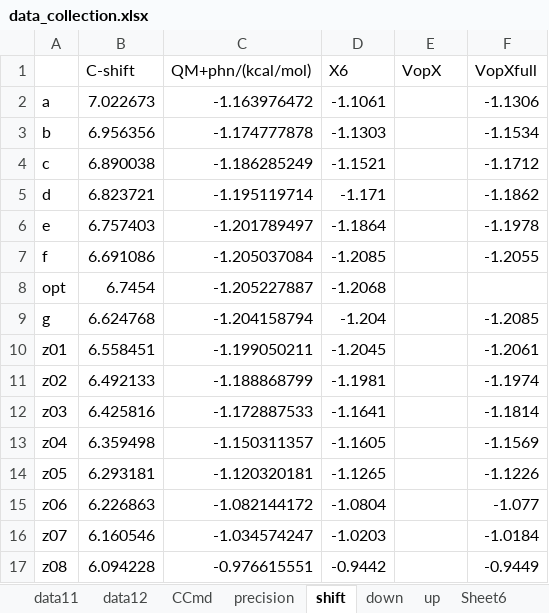
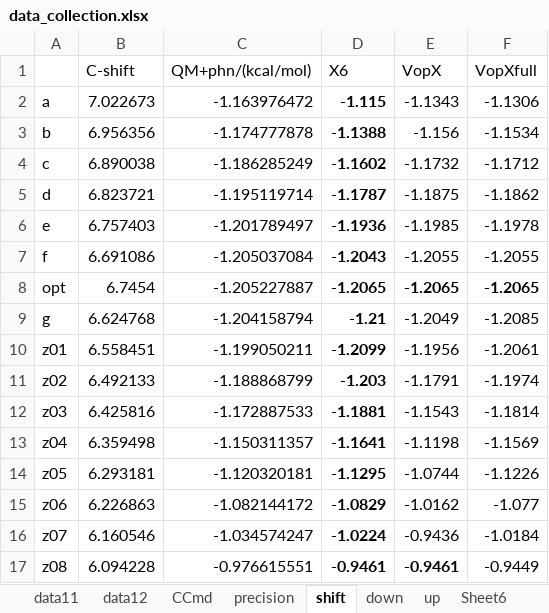
Before and after one commit to YerongLeopard/William, an Excel workbook: data/data_collection.xlsx, sheet shift, drawn as a sheet; values as stored, in another font and other column widths than the file's, no borders; the diff names each change by its address in the sheet, - before the commit and + after, or states it on an @@ line.

```diff
--- a/data/data_collection.xlsx (sheet shift)
+++ b/data/data_collection.xlsx (sheet shift)
-D2 (X6): -1.1061
+D2 (X6): -1.115
-D2:D17 bold: off
+D2:D17 bold: on
-E2 (VopX): (empty)
+E2 (VopX): -1.1343
-D3 (X6): -1.1303
+D3 (X6): -1.1388
-E3 (VopX): (empty)
+E3 (VopX): -1.156
-D4 (X6): -1.1521
+D4 (X6): -1.1602
-E4 (VopX): (empty)
+E4 (VopX): -1.1732
-D5 (X6): -1.171
+D5 (X6): -1.1787
-E5 (VopX): (empty)
+E5 (VopX): -1.1875
-D6 (X6): -1.1864
+D6 (X6): -1.1936
-E6 (VopX): (empty)
+E6 (VopX): -1.1985
-D7 (X6): -1.2085
+D7 (X6): -1.2043
-E7 (VopX): (empty)
+E7 (VopX): -1.2055
-D8 (X6): -1.2068
+D8 (X6): -1.2065
-E8 (VopX): (empty)
+E8 (VopX): -1.2065
-F8 (VopXfull): (empty)
+F8 (VopXfull): -1.2065
-D9 (X6): -1.204
+D9 (X6): -1.21
-E9 (VopX): (empty)
+E9 (VopX): -1.2049
-D10 (X6): -1.2045
+D10 (X6): -1.2099
-E10 (VopX): (empty)
+E10 (VopX): -1.1956
-D11 (X6): -1.1981
+D11 (X6): -1.203
-E11 (VopX): (empty)
+E11 (VopX): -1.1791
-D12 (X6): -1.1641
+D12 (X6): -1.1881
-E12 (VopX): (empty)
+E12 (VopX): -1.1543
-D13 (X6): -1.1605
+D13 (X6): -1.1641
-E13 (VopX): (empty)
+E13 (VopX): -1.1198
-D14 (X6): -1.1265
+D14 (X6): -1.1295
-E14 (VopX): (empty)
+E14 (VopX): -1.0744
-D15 (X6): -1.0804
+D15 (X6): -1.0829
-E15 (VopX): (empty)
+E15 (VopX): -1.0162
-D16 (X6): -1.0203
+D16 (X6): -1.0224
-E16 (VopX): (empty)
+E16 (VopX): -0.9436
-D17 (X6): -0.9442
+D17 (X6): -0.9461
-E17 (VopX): (empty)
+E17 (VopX): -0.9461
```
Also changed, not shown: data/data.xlsx.
